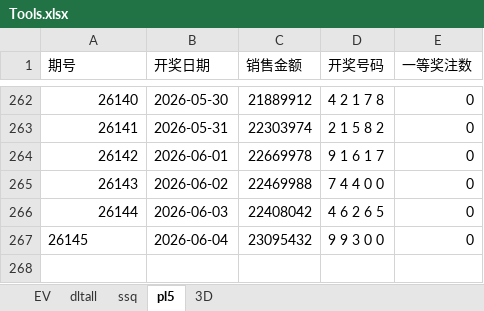
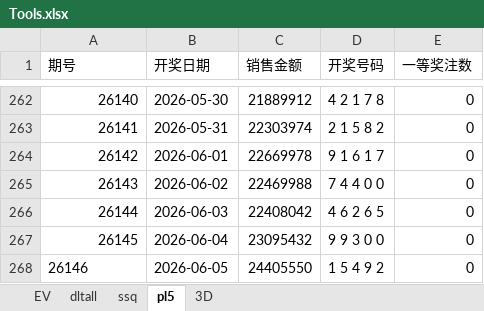
Before and after one commit to 12308422/jnsj, an Excel workbook: Tools.xlsx, sheet pl5, drawn as a sheet; only a part is shown, gaps mark what is left out; values as stored, in another font and other column widths than the file's, no borders; the diff names each change by its address in the sheet, - before the commit and + after, or states it on an @@ line.

```diff
--- a/Tools.xlsx (sheet pl5)
+++ b/Tools.xlsx (sheet pl5)
-A267 alignment: left
+A267 alignment: right
+row 268: 26146 | 2026-06-05 | 24405550 | 1 5 4 9 2 | 0
```
Also changed, not shown: sheet 3D, sheet EV.
